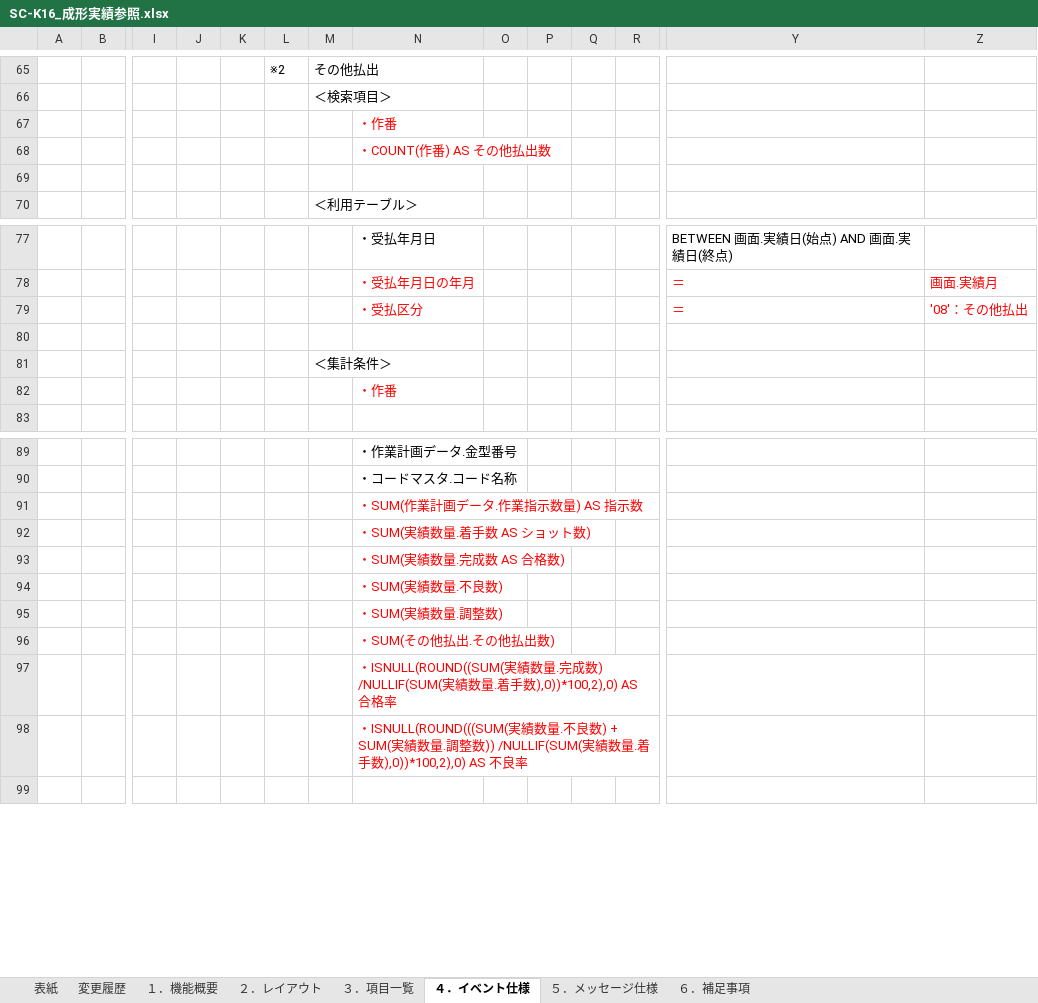
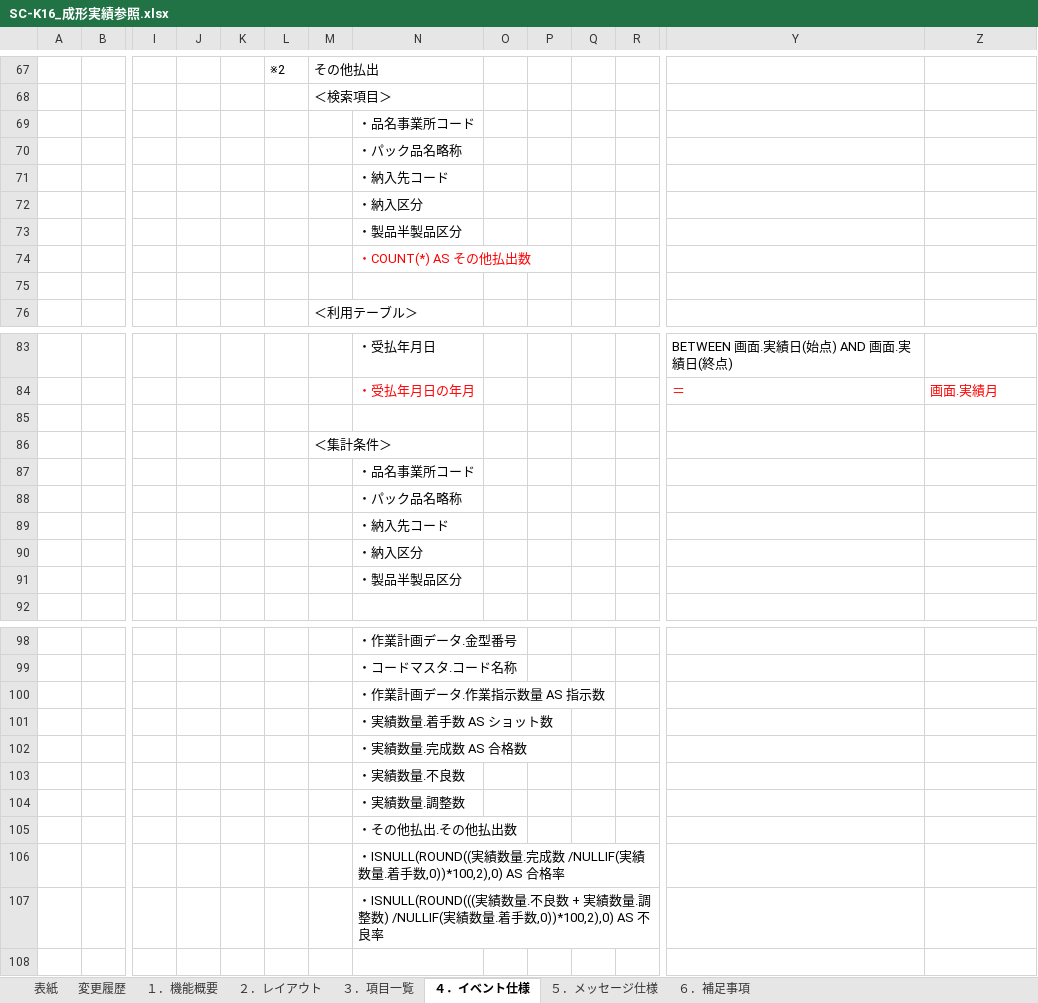
Before and after one commit to LeviDlflu/backdoor, an Excel workbook: 01_基本設計書/20200220リリース/SC-K16_成形実績参照.xlsx, sheet ４．イベント仕様, drawn as a sheet; only a part is shown, gaps mark what is left out; values as stored, in another font and other column widths than the file's, no borders; removed rows and columns are numbered as before the commit, all else as after; rows hold the shown columns only; the diff covers the shown part only; the diff names each change by its address in the sheet, - before the commit and + after, or states it on an @@ line.

Commit message:
Revert "K16更新"
This reverts commit eebe7932a737c101b6639716cb97d20a11d54455.

```diff
--- a/01_基本設計書/20200220リリース/SC-K16_成形実績参照.xlsx (sheet ４．イベント仕様)
+++ b/01_基本設計書/20200220リリース/SC-K16_成形実績参照.xlsx (sheet ４．イベント仕様)
-N69: ・作番
+N69: ・品名事業所コード
-N69:N70 text colour: #FF0000
+N69:N70 text colour: black
-N70: ・COUNT(作番) AS その他払出数
+N70: ・パック品名略称
+row 71:  |  |  |  |  |  |  | ・納入先コード
+row 72:  |  |  |  |  |  |  | ・納入区分
+row 73:  |  |  |  |  |  |  | ・製品半製品区分
+row 74:  |  |  |  |  |  |  | ・COUNT(*) AS その他払出数
-row 79:  |  |  |  |  |  |  | ・受払区分 |  |  |  |  | ＝ | '08'：その他払出
-N87: ・作番
+N87: ・品名事業所コード
-N87 text colour: #FF0000
+N87 text colour: black
+row 88:  |  |  |  |  |  |  | ・パック品名略称
+row 89:  |  |  |  |  |  |  | ・納入先コード
+row 90:  |  |  |  |  |  |  | ・納入区分
+row 91:  |  |  |  |  |  |  | ・製品半製品区分
-N100: ・SUM(作業計画データ.作業指示数量) AS 指示数
+N100: ・作業計画データ.作業指示数量 AS 指示数
-N100:N107 text colour: #FF0000
+N100:N107 text colour: black
-N101: ・SUM(実績数量.着手数 AS ショット数)
+N101: ・実績数量.着手数 AS ショット数
-N102: ・SUM(実績数量.完成数 AS 合格数)
+N102: ・実績数量.完成数 AS 合格数
-N103: ・SUM(実績数量.不良数)
+N103: ・実績数量.不良数
-N104: ・SUM(実績数量.調整数)
+N104: ・実績数量.調整数
-N105: ・SUM(その他払出.その他払出数)
+N105: ・その他払出.その他払出数
-N106: ・ISNULL(ROUND((SUM(実績数量.完成数) /NULLIF(SUM(実績数量.着手数),0))*100,2),0) AS 合…
+N106: ・ISNULL(ROUND((実績数量.完成数 /NULLIF(実績数量.着手数,0))*100,2),0) AS 合…
-N107: ・ISNULL(ROUND(((SUM(実績数量.不良数) + SUM(実績数量.調整数)) /NULLIF(SUM(実績数量.着手数),0))*100,2),0) AS 不良率
+N107: ・ISNULL(ROUND(((実績数量.不良数 + 実績数量.調整数) /NULLIF(実績数量.着手数,0))*100,2),0) AS 不良率
```
Also changed, not shown: 3 added rows, 8 removed rows and 2 edited cells elsewhere in this sheet.
